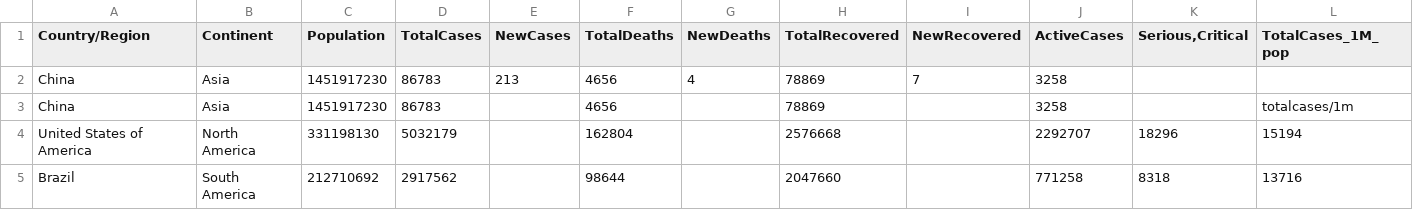
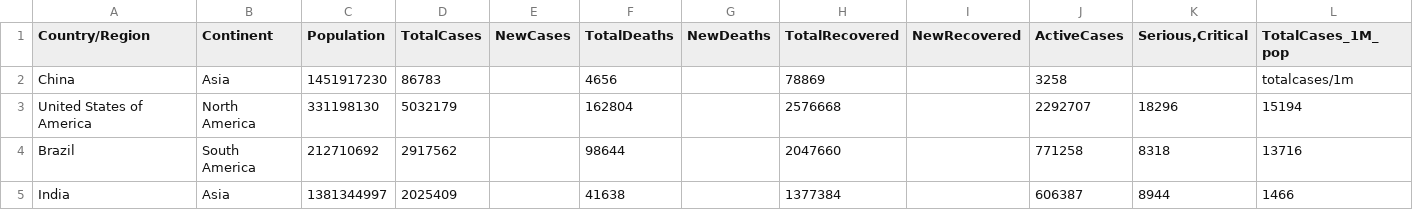
Before and after one commit to wilbertc27/3179, a CSV file: Visual2/data/worldometer_data.csv, drawn as a sheet; only a part is shown; the shorter side is filled out with more unchanged rows; rows hold the shown columns only; the diff names each change by its address in the sheet, - before the commit and + after, or states it on an @@ line.

Commit message:
Update worldometer_data.csv

```diff
--- a/Visual2/data/worldometer_data.csv
+++ b/Visual2/data/worldometer_data.csv
-row 2: China | Asia | 1451917230 | 86783 | 213 | 4656 | 4 | 78869 | 7 | 3258
```
